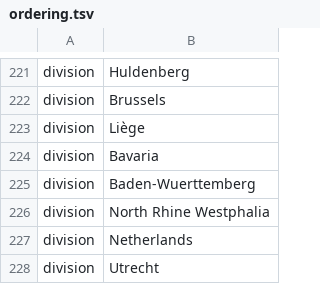
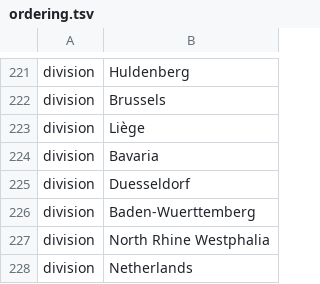
Before and after one commit to nextstrain/ncov, a TSV file: config/ordering.tsv, drawn as a sheet; only a part is shown, gaps mark what is left out; the shorter side is filled out with more unchanged rows.

```diff
--- a/config/ordering.tsv
+++ b/config/ordering.tsv
@@ -224,2 +224,3 @@ division	Liège
 division	Bavaria
+division	Duesseldorf
 division	Baden-Wuerttemberg
```
Also changed, not shown: config/lat_longs.tsv, 1 other file.
